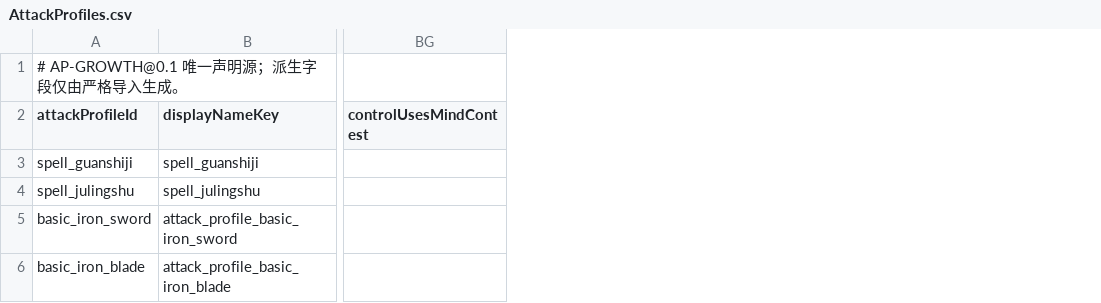
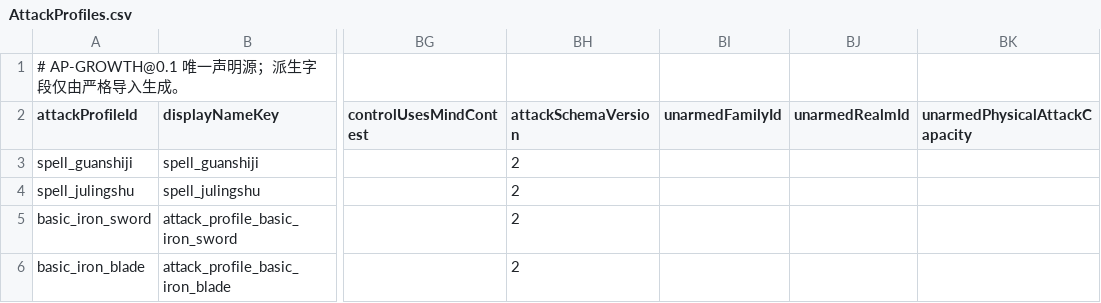
Before and after one commit to nileel/tianzhang, a CSV file: src/Assets/DataConfig/AttackProfiles.csv, drawn as a sheet; only a part is shown, gaps mark what is left out; the diff names each change by its address in the sheet, - before the commit and + after, or states it on an @@ line.

Commit message:
feat(U-COMBAT-UNARMED-CONFIG-01): complete Codex task
Automation: tzg-hourly-controller
Task: U-COMBAT-UNARMED-CONFIG-01
State: completed
Result: 问题=空手成长配置缺少严格加载与承载投影；完成=已完成schema2五档fixture与双端同源校验并归档
Impact: 影响=空手配置可严格验证并传递承载；边界=生产仍四攻击且未启用角色空手
Verify: 验证=Unity143项及BattleSim构建默认运行和加载自测通过；后续=共享入口重放后由RUNTIME启用并另验数值与场景
Plain: 发生=空手成长配置支持已完成；影响=旧武器术法保持且正式角色尚未启用空手；需要=后续接入角色保存并完成平衡和场景验收

```diff
--- a/src/Assets/DataConfig/AttackProfiles.csv
+++ b/src/Assets/DataConfig/AttackProfiles.csv
+column BH (attackSchemaVersion), rows 3-6: all 2
+column BI (unarmedFamilyId), empty
+column BJ (unarmedRealmId), empty
+column BK (unarmedPhysicalAttackCapacity), empty
```
Also changed, not shown: 22 other files.
